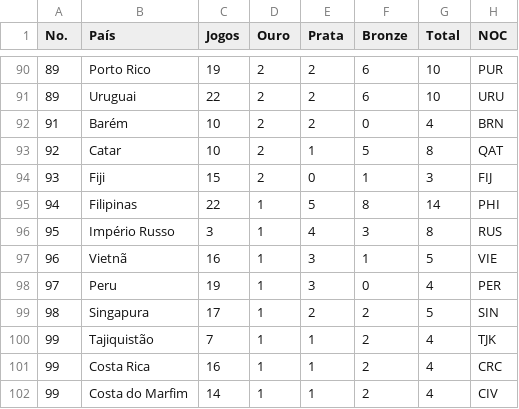
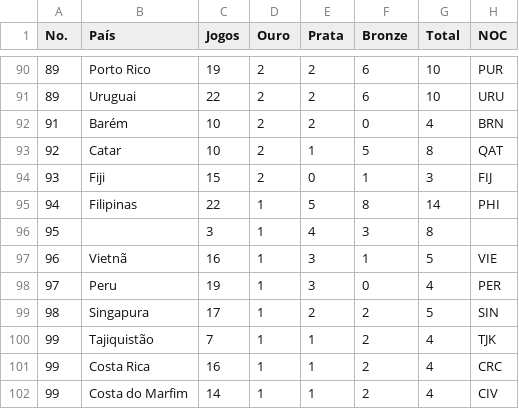
Before and after one commit to ClaraCaldas/Projeto-ICD, a CSV file: olimpiadas_medalhas_arrumado.csv, drawn as a sheet; only a part is shown, gaps mark what is left out.

```diff
--- a/olimpiadas_medalhas_arrumado.csv
+++ b/olimpiadas_medalhas_arrumado.csv
@@ -95,3 +95,3 @@ No.,País,Jogos,Ouro,Prata,Bronze,Total,NOC
 94,Filipinas,22,1,5,8,14,PHI
-95,Império Russo,3,1,4,3,8,RUS
+95,,3,1,4,3,8,
 96,Vietnã,16,1,3,1,5,VIE
```
Also changed, not shown: 1 other file.
